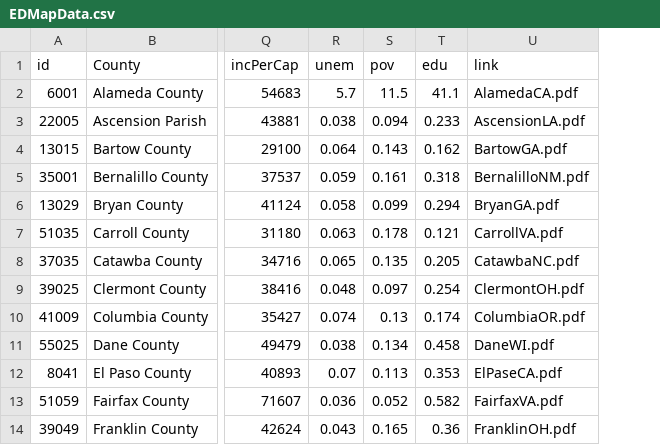
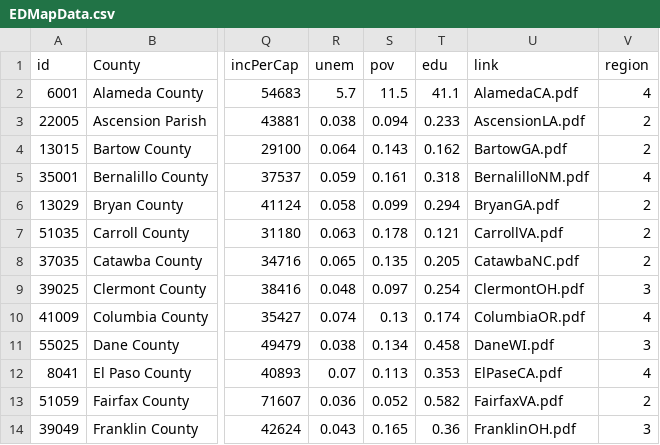
Before and after one commit to nikAleksandr/strong-economies, a CSV file: data/EDMapData.csv, drawn as a sheet; only a part is shown, gaps mark what is left out; the diff names each change by its address in the sheet, - before the commit and + after, or states it on an @@ line.

```diff
--- a/data/EDMapData.csv
+++ b/data/EDMapData.csv
+column V (region), rows 2-14: 4 | 2 | 2 | 4 | 2 | 2 | 2 | 3 | 4 | 3 | 4 | 2 | 3
```
